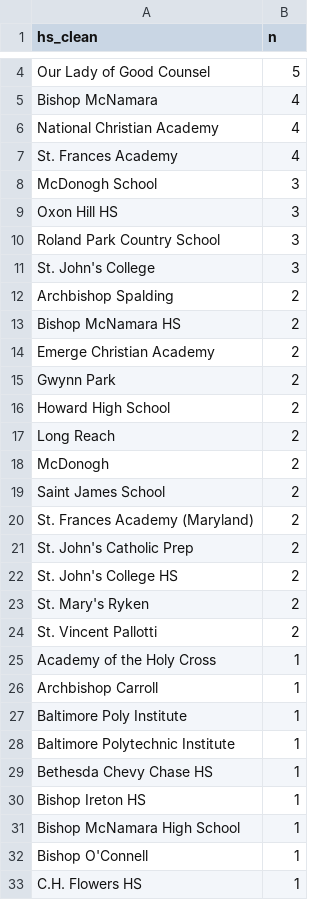
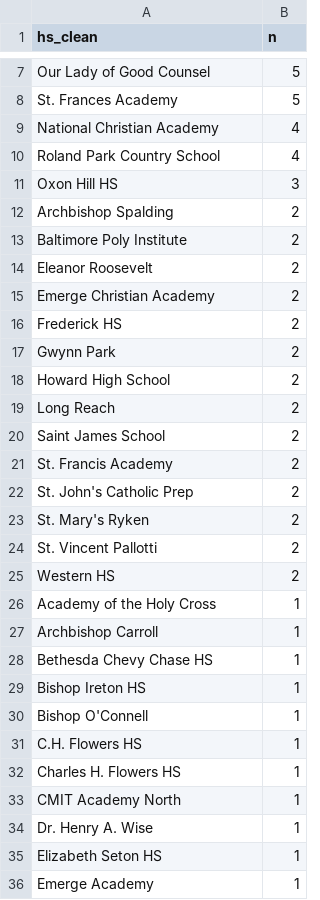
Before and after one commit to Dmanfre/dylan_repository, a CSV file: wbb_data_story/data/high_schools_22_23.csv, drawn as a sheet; only a part is shown, gaps mark what is left out; the shorter side is filled out with more unchanged rows; removed rows and columns are numbered as before the commit, all else as after; the diff covers the shown part only; the diff names each change by its address in the sheet, - before the commit and + after, or states it on an @@ line.

```diff
--- a/wbb_data_story/data/high_schools_22_23.csv
+++ b/wbb_data_story/data/high_schools_22_23.csv
-row 5: Bishop McNamara | 4
+row 8: St. Frances Academy | 5
-A10 (hs_clean): St. Frances Academy
+A10 (hs_clean): Roland Park Country School
-row 8: McDonogh School | 3
-row 10: Roland Park Country School | 3
-row 11: St. John's College | 3
-A13 (hs_clean): Bishop McNamara HS
+A13 (hs_clean): Baltimore Poly Institute
+row 14: Eleanor Roosevelt | 2
+row 16: Frederick HS | 2
-row 18: McDonogh | 2
-A21 (hs_clean): St. Frances Academy (Maryland)
+A21 (hs_clean): St. Francis Academy
-row 22: St. John's College HS | 2
+row 25: Western HS | 2
-row 27: Baltimore Poly Institute | 1
-row 28: Baltimore Polytechnic Institute | 1
-row 31: Bishop McNamara High School | 1
```
Also changed, not shown: 3 added rows, 11 removed rows and 1 edited cell elsewhere in this file, 4 other files.
